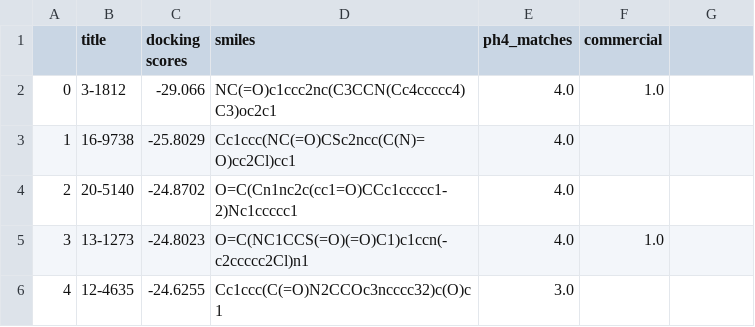
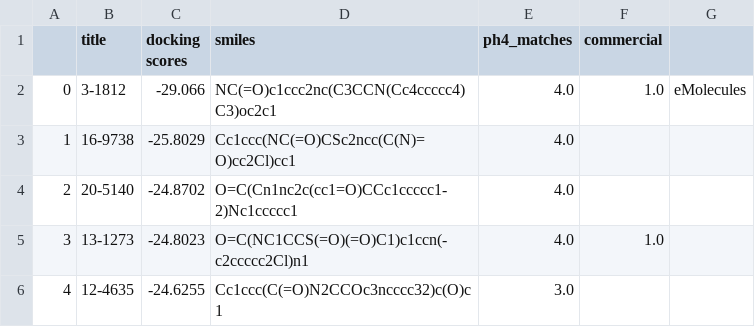
Before and after one commit to ersilia-os/osa-murd, a CSV file: submission/final_submission.csv, drawn as a sheet; only a part is shown.

Commit message:
Update final_submission.csv

```diff
--- a/submission/final_submission.csv
+++ b/submission/final_submission.csv
@@ -1,3 +1,3 @@
 ,title,docking scores,smiles,ph4_matches,commercial
-0,3-1812,-29.066,NC(=O)c1ccc2nc(C3CCN(Cc4ccccc4)C3)oc2c1,4.0,1.0
+0,3-1812,-29.066,NC(=O)c1ccc2nc(C3CCN(Cc4ccccc4)C3)oc2c1,4.0,1.0,eMolecules
 1,16-9738,-25.8029,Cc1ccc(NC(=O)CSc2ncc(C(N)=O)cc2Cl)cc1,4.0,
```
